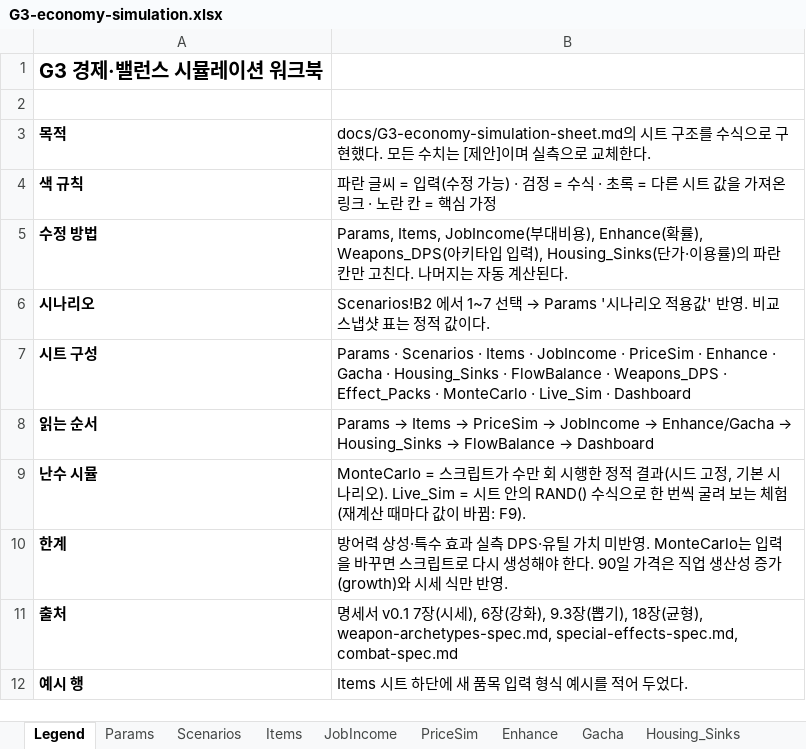
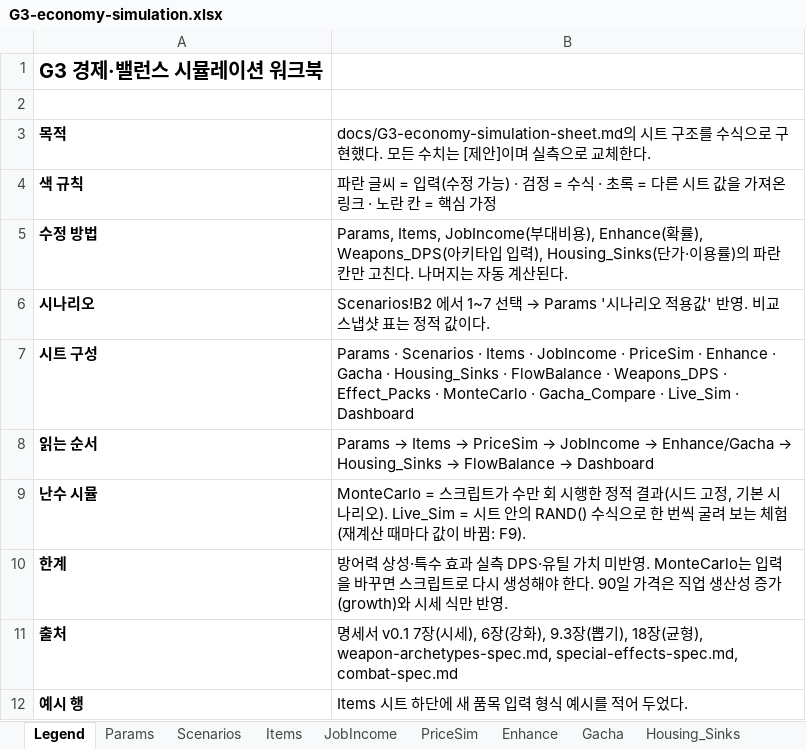
Before and after one commit to ikada1029/repo1, an Excel workbook: data/g3/G3-economy-simulation.xlsx, sheet Legend, drawn as a sheet; values as stored, in another font and other column widths than the file's, no borders; the diff names each change by its address in the sheet, - before the commit and + after, or states it on an @@ line.

```diff
--- a/data/g3/G3-economy-simulation.xlsx (sheet Legend)
+++ b/data/g3/G3-economy-simulation.xlsx (sheet Legend)
-B7: …MonteCarlo · Live_Sim ·…
+B7: …MonteCarlo · Gacha_Compare · Live_Sim ·…
```
Also changed, not shown: sheet Live_Sim, other sheet tabs, 2 other files.
